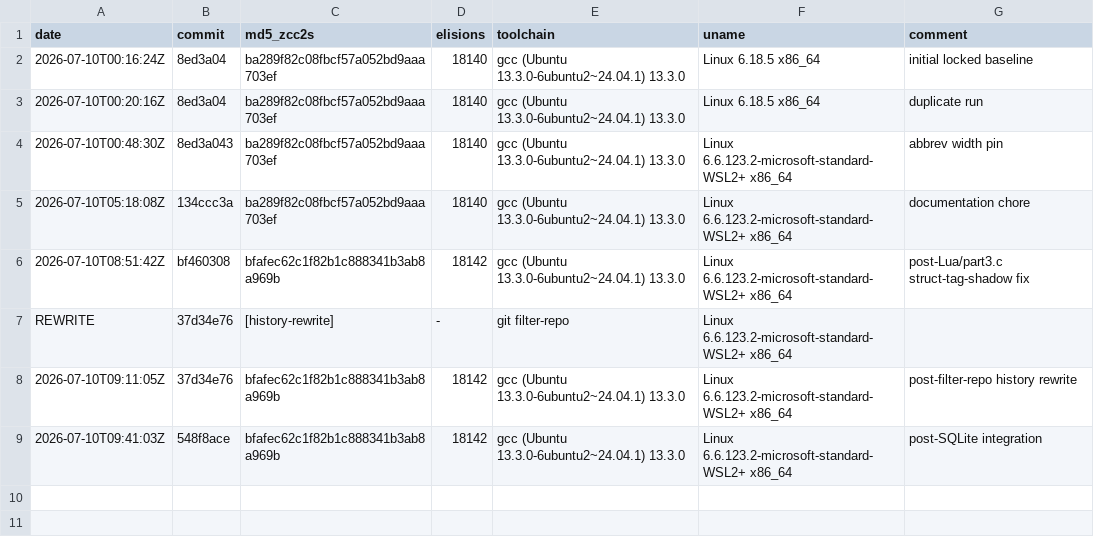
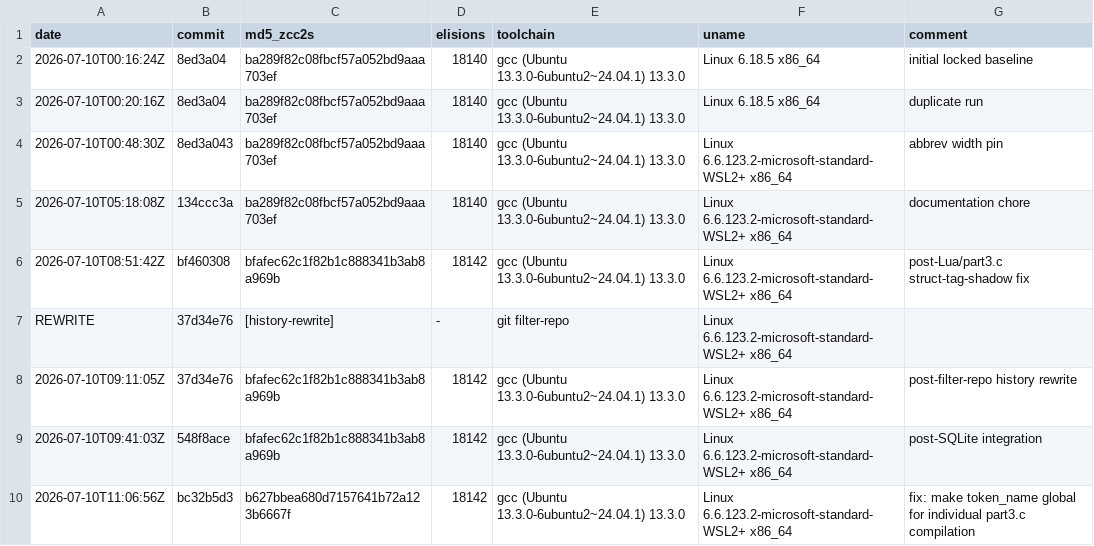
Before and after one commit to invariantzkaedi/zcc-bootstrap-compiler, a TSV file: BOOTSTRAP_BASELINES.tsv, drawn as a sheet; the diff names each change by its address in the sheet, - before the commit and + after, or states it on an @@ line.

Commit message:
fix(gate-ir): make token_name global to support individual part3.c compilation in coverage gate
Goal:
Resolve the smoke_part3 compilation failure under Gate IR-1 where token_name was undeclared.

Outcome:
Declared token_name in part1.c, removed the static keyword in part2.c, and successfully compiled part3.c individually during gate check with zero errors.

Gates:
Gate 1: PASS via make selfhost (assembly identical zcc2.s == zcc3.s, 18,142 elisions)
Gate 2: PASS via ./gate_ir1.sh (9 baseline probes PASS, 0 FAIL)
Gate 5: PASS (fresh run verifies all baseline targets remain active)

```diff
--- a/BOOTSTRAP_BASELINES.tsv
+++ b/BOOTSTRAP_BASELINES.tsv
+row 10: 2026-07-10T11:06:56Z | bc32b5d3 | b627bbea680d7157641b72a123b6667f | 18142 | gcc (Ubuntu 13.3.0-6ubuntu2~24.04.1) 13.3.0 | Linux 6.6.123.2-microsoft-standard-WSL2+ x86_64 | fix: make token_name global for individual part3.c compilation
```
Also changed, not shown: 2 other files.
